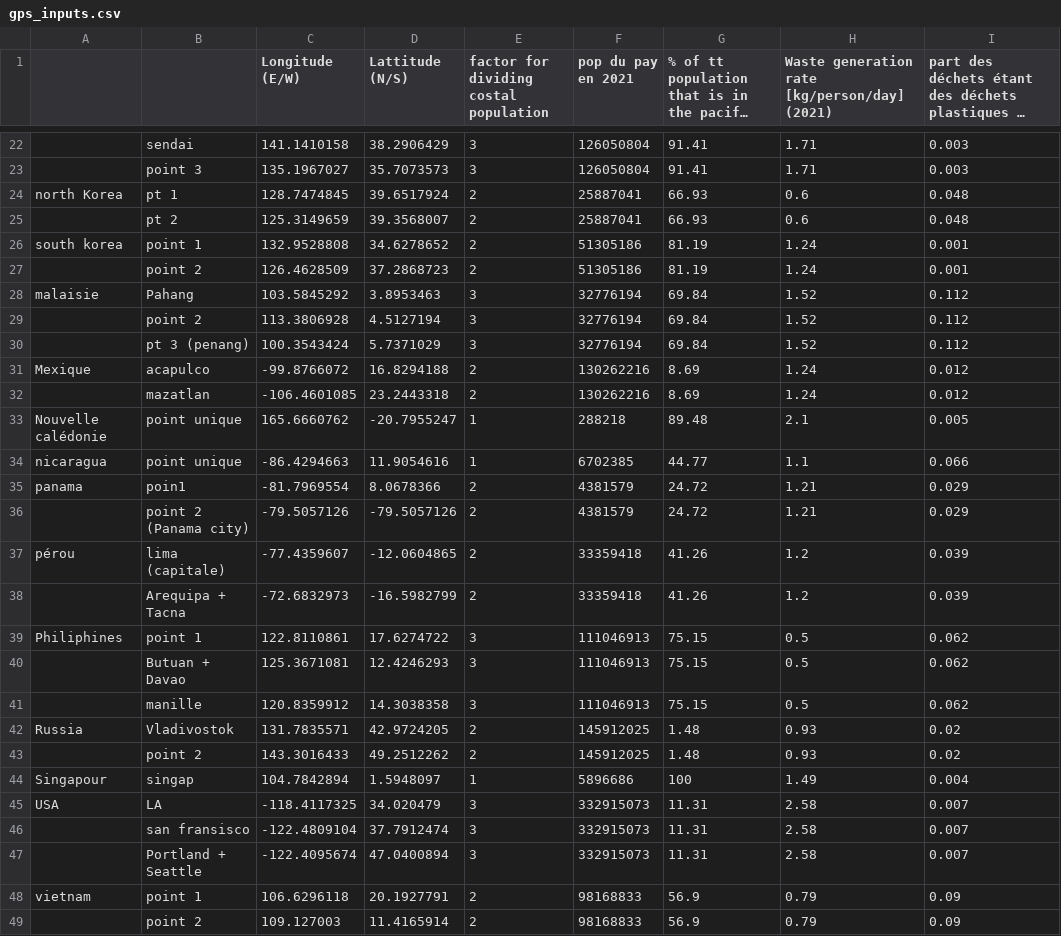
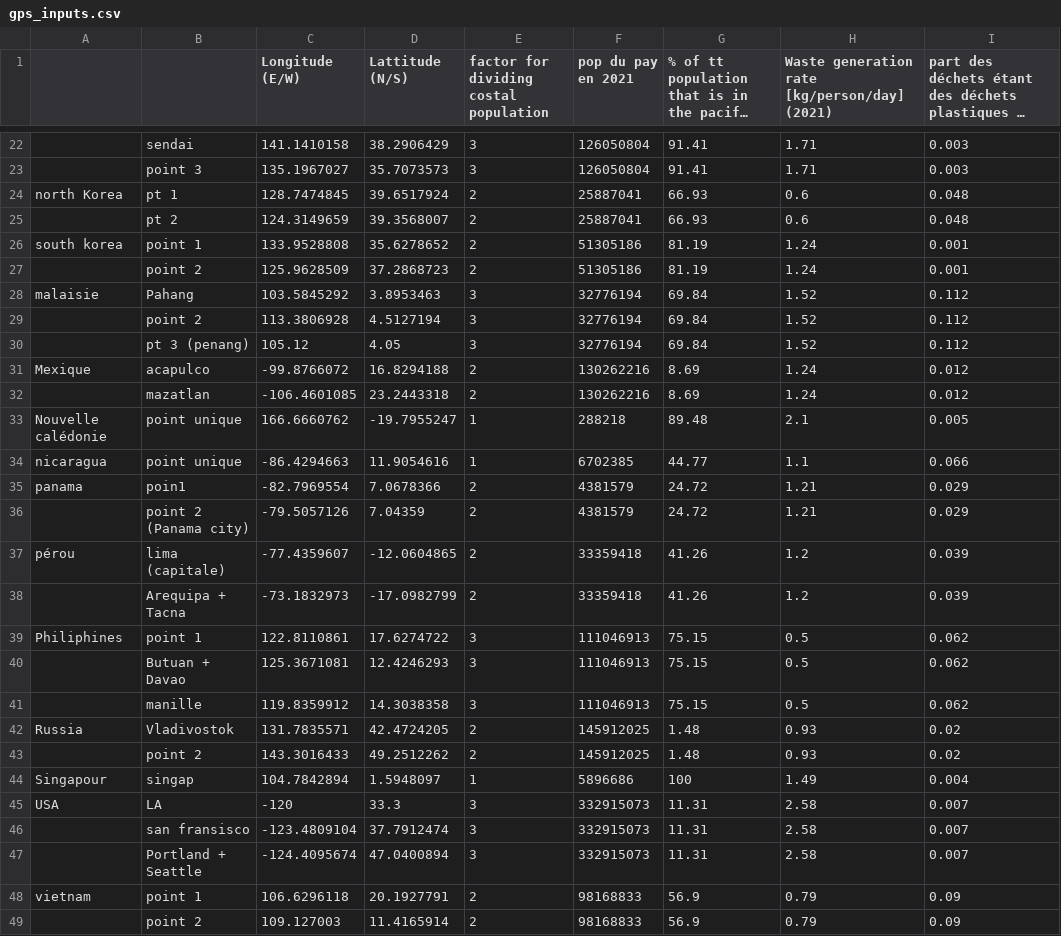
Before and after one commit to adelesoulier/projet_prog, a CSV file: donnees/gps_inputs.csv, drawn as a sheet; only a part is shown, gaps mark what is left out; long unchanged cells end in …; the diff covers the shown part only; the diff names each change by its address in the sheet, - before the commit and + after, or states it on an @@ line.

```diff
--- a/donnees/gps_inputs.csv
+++ b/donnees/gps_inputs.csv
-C25 (Longitude (E/W)): 125.3149659
+C25 (Longitude (E/W)): 124.3149659
-C26 (Longitude (E/W)): 132.9528808
+C26 (Longitude (E/W)): 133.9528808
-D26 (Lattitude (N/S)): 34.6278652
+D26 (Lattitude (N/S)): 35.6278652
-C27 (Longitude (E/W)): 126.4628509
+C27 (Longitude (E/W)): 125.9628509
-C30 (Longitude (E/W)): 100.3543424
+C30 (Longitude (E/W)): 105.12
-D30 (Lattitude (N/S)): 5.7371029
+D30 (Lattitude (N/S)): 4.05
-C33 (Longitude (E/W)): 165.6660762
+C33 (Longitude (E/W)): 166.6660762
-D33 (Lattitude (N/S)): -20.7955247
+D33 (Lattitude (N/S)): -19.7955247
-C35 (Longitude (E/W)): -81.7969554
+C35 (Longitude (E/W)): -82.7969554
-D35 (Lattitude (N/S)): 8.0678366
+D35 (Lattitude (N/S)): 7.0678366
-D36 (Lattitude (N/S)): -79.5057126
+D36 (Lattitude (N/S)): 7.04359
-C38 (Longitude (E/W)): -72.6832973
+C38 (Longitude (E/W)): -73.1832973
-D38 (Lattitude (N/S)): -16.5982799
+D38 (Lattitude (N/S)): -17.0982799
-C41 (Longitude (E/W)): 120.8359912
+C41 (Longitude (E/W)): 119.8359912
-D42 (Lattitude (N/S)): 42.9724205
+D42 (Lattitude (N/S)): 42.4724205
-C45 (Longitude (E/W)): -118.4117325
+C45 (Longitude (E/W)): -120
-D45 (Lattitude (N/S)): 34.020479
+D45 (Lattitude (N/S)): 33.3
-C46 (Longitude (E/W)): -122.4809104
+C46 (Longitude (E/W)): -123.4809104
-C47 (Longitude (E/W)): -122.4095674
+C47 (Longitude (E/W)): -124.4095674
```
Also changed, not shown: 16 edited cells elsewhere in this file, 2 other files.
